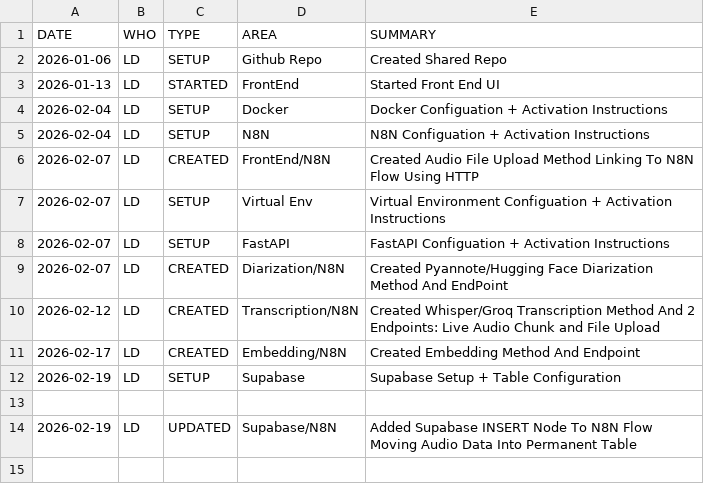
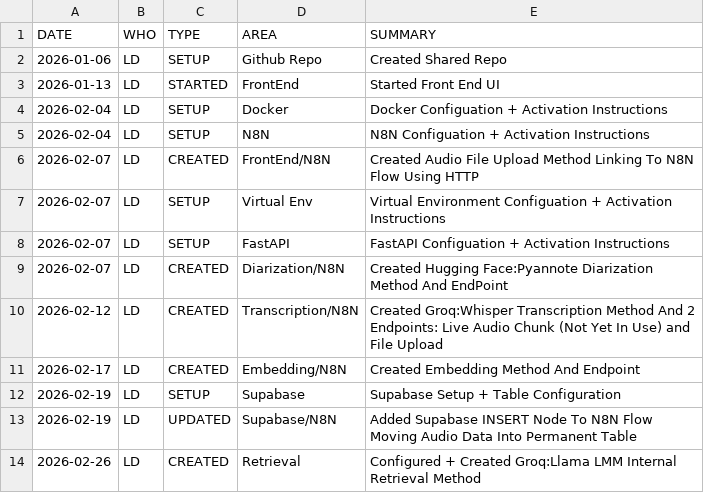
Before and after one commit to aaronkim15/ClinicalInterviewIR, a CSV file: progress/progress_log.csv, drawn as a sheet.

Commit message:
Setup And Created Groq:Llama LMM Generic Internal Retrieval Method + Added Test

```diff
--- a/progress/progress_log.csv
+++ b/progress/progress_log.csv
@@ -8,7 +8,7 @@ DATE,       WHO, TYPE,     AREA,                       SUMMARY
 2026-02-07, LD,  SETUP,    FastAPI,                    FastAPI Configuation + Activation Instructions
-2026-02-07, LD,  CREATED,  Diarization/N8N,            Created Pyannote/Hugging Face Diarization Method And EndPoint
-2026-02-12, LD,  CREATED,  Transcription/N8N,          Created Whisper/Groq Transcription Method And 2 Endpoints: Live Audio Chunk and File Upload
+2026-02-07, LD,  CREATED,  Diarization/N8N,            Created Hugging Face:Pyannote Diarization Method And EndPoint
+2026-02-12, LD,  CREATED,  Transcription/N8N,          Created Groq:Whisper Transcription Method And 2 Endpoints: Live Audio Chunk (Not Yet In Use) and File Upload
 2026-02-17, LD,  CREATED,  Embedding/N8N,              Created Embedding Method And Endpoint
 2026-02-19, LD,  SETUP,    Supabase,                   Supabase Setup + Table Configuration
-
 2026-02-19, LD,  UPDATED,  Supabase/N8N,               Added Supabase INSERT Node To N8N Flow Moving Audio Data Into Permanent Table
+2026-02-26, LD,  CREATED,  Retrieval,                  Configured + Created Groq:Llama LMM Internal Retrieval Method
```
Also changed, not shown: 4 other files.
